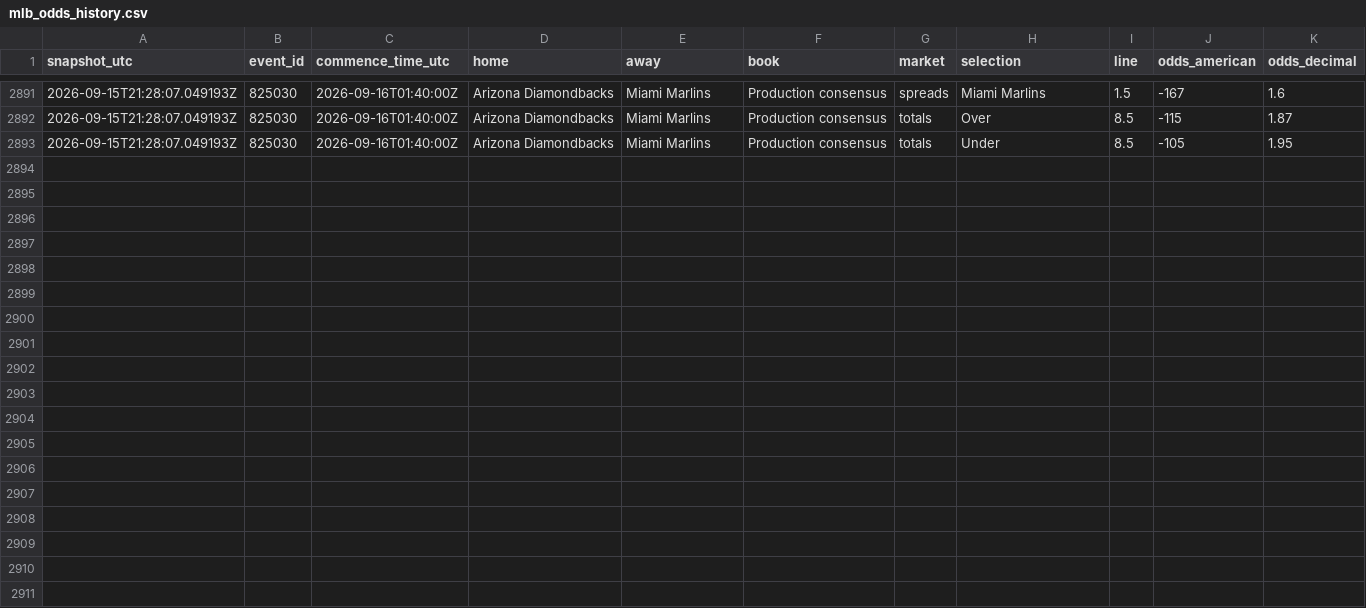
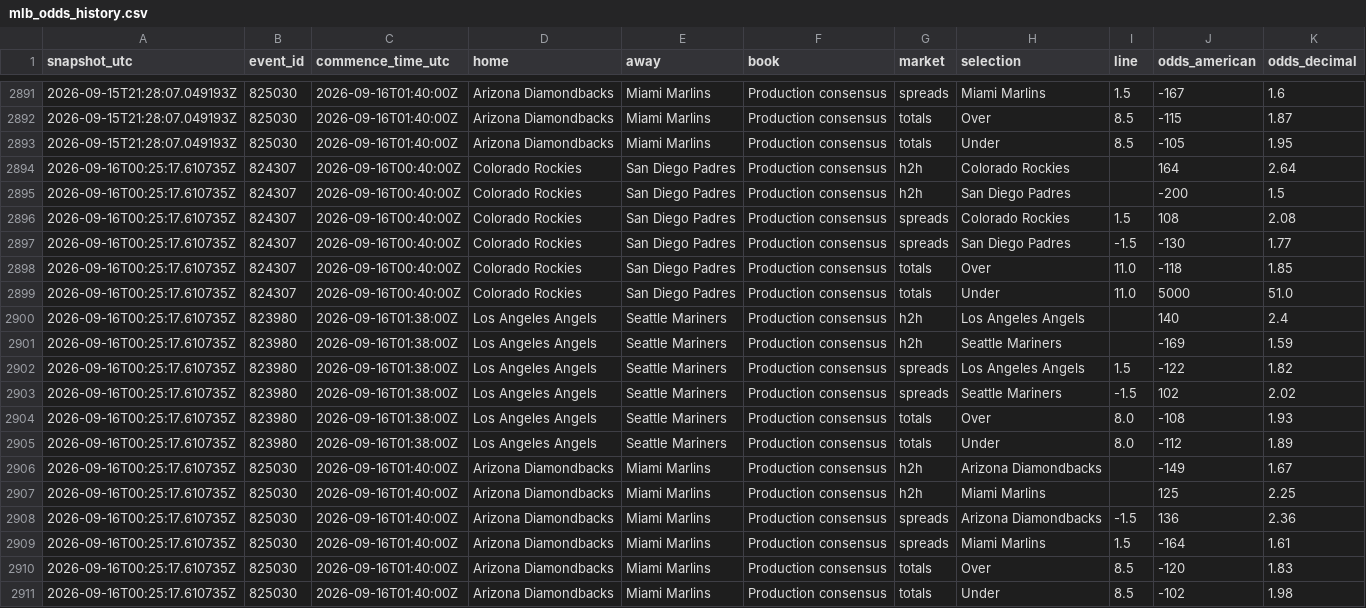
Before and after one commit to ricardodanmaravilla-coder/MLB-Pred, a CSV file: data/mlb_odds_history.csv, drawn as a sheet; only a part is shown, gaps mark what is left out.

```diff
--- a/data/mlb_odds_history.csv
+++ b/data/mlb_odds_history.csv
@@ -2893 +2893,19 @@ snapshot_utc,event_id,commence_time_utc,home,away,book,market,selection,line,odd
 2026-09-15T21:28:07.049193Z,825030,2026-09-16T01:40:00Z,Arizona Diamondbacks,Miami Marlins,Production consensus,totals,Under,8.5,-105,1.95
+2026-09-16T00:25:17.610735Z,824307,2026-09-16T00:40:00Z,Colorado Rockies,San Diego Padres,Production consensus,h2h,Colorado Rockies,,164,2.64
+2026-09-16T00:25:17.610735Z,824307,2026-09-16T00:40:00Z,Colorado Rockies,San Diego Padres,Production consensus,h2h,San Diego Padres,,-200,1.5
+2026-09-16T00:25:17.610735Z,824307,2026-09-16T00:40:00Z,Colorado Rockies,San Diego Padres,Production consensus,spreads,Colorado Rockies,1.5,108,2.08
+2026-09-16T00:25:17.610735Z,824307,2026-09-16T00:40:00Z,Colorado Rockies,San Diego Padres,Production consensus,spreads,San Diego Padres,-1.5,-130,1.77
+2026-09-16T00:25:17.610735Z,824307,2026-09-16T00:40:00Z,Colorado Rockies,San Diego Padres,Production consensus,totals,Over,11.0,-118,1.85
+2026-09-16T00:25:17.610735Z,824307,2026-09-16T00:40:00Z,Colorado Rockies,San Diego Padres,Production consensus,totals,Under,11.0,5000,51.0
+2026-09-16T00:25:17.610735Z,823980,2026-09-16T01:38:00Z,Los Angeles Angels,Seattle Mariners,Production consensus,h2h,Los Angeles Angels,,140,2.4
+2026-09-16T00:25:17.610735Z,823980,2026-09-16T01:38:00Z,Los Angeles Angels,Seattle Mariners,Production consensus,h2h,Seattle Mariners,,-169,1.59
+2026-09-16T00:25:17.610735Z,823980,2026-09-16T01:38:00Z,Los Angeles Angels,Seattle Mariners,Production consensus,spreads,Los Angeles Angels,1.5,-122,1.82
+2026-09-16T00:25:17.610735Z,823980,2026-09-16T01:38:00Z,Los Angeles Angels,Seattle Mariners,Production consensus,spreads,Seattle Mariners,-1.5,102,2.02
+2026-09-16T00:25:17.610735Z,823980,2026-09-16T01:38:00Z,Los Angeles Angels,Seattle Mariners,Production consensus,totals,Over,8.0,-108,1.93
+2026-09-16T00:25:17.610735Z,823980,2026-09-16T01:38:00Z,Los Angeles Angels,Seattle Mariners,Production consensus,totals,Under,8.0,-112,1.89
+2026-09-16T00:25:17.610735Z,825030,2026-09-16T01:40:00Z,Arizona Diamondbacks,Miami Marlins,Production consensus,h2h,Arizona Diamondbacks,,-149,1.67
+2026-09-16T00:25:17.610735Z,825030,2026-09-16T01:40:00Z,Arizona Diamondbacks,Miami Marlins,Production consensus,h2h,Miami Marlins,,125,2.25
+2026-09-16T00:25:17.610735Z,825030,2026-09-16T01:40:00Z,Arizona Diamondbacks,Miami Marlins,Production consensus,spreads,Arizona Diamondbacks,-1.5,136,2.36
+2026-09-16T00:25:17.610735Z,825030,2026-09-16T01:40:00Z,Arizona Diamondbacks,Miami Marlins,Production consensus,spreads,Miami Marlins,1.5,-164,1.61
+2026-09-16T00:25:17.610735Z,825030,2026-09-16T01:40:00Z,Arizona Diamondbacks,Miami Marlins,Production consensus,totals,Over,8.5,-120,1.83
+2026-09-16T00:25:17.610735Z,825030,2026-09-16T01:40:00Z,Arizona Diamondbacks,Miami Marlins,Production consensus,totals,Under,8.5,-102,1.98
```
